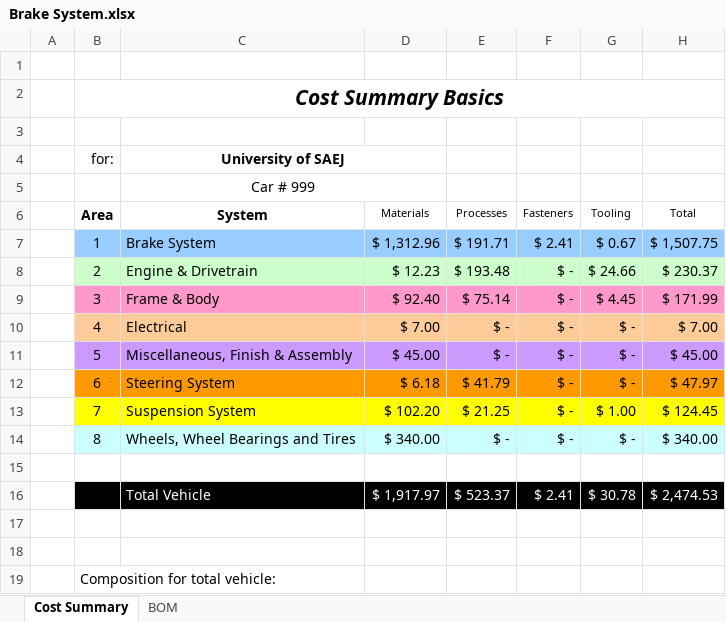
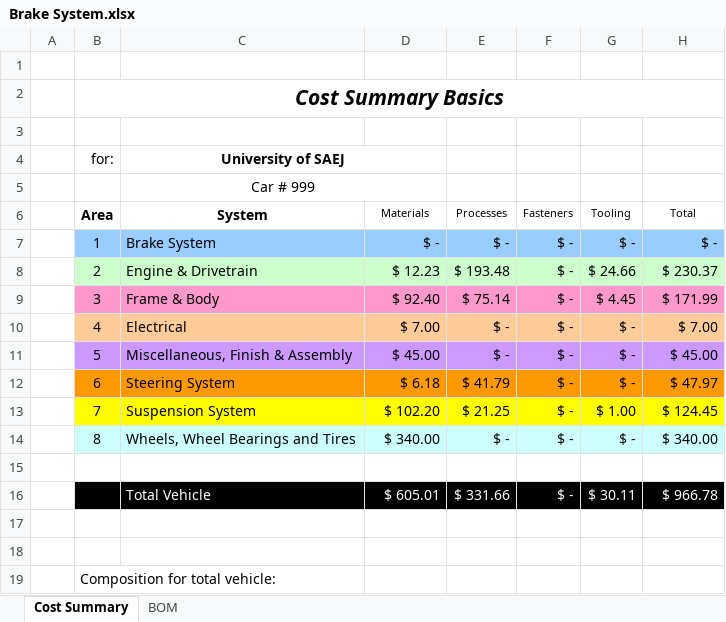
Before and after one commit to KART-Software/cost-calculator, an Excel workbook: example/Brake System.xlsx, sheet Cost Summary, drawn as a sheet; values as stored, in another font and other column widths than the file's, no borders; charts and pictures and conditional formats not drawn; removed rows and columns are numbered as before the commit, all else as after; the diff names each change by its address in the sheet, - before the commit and + after, or states it on an @@ line.

Commit message:
Delete values from example/Brake System.xlsx

```diff
--- a/example/Brake System.xlsx (sheet Cost Summary)
+++ b/example/Brake System.xlsx (sheet Cost Summary)
-row 7:  | 1 | Brake System | $ 1,312.96 | $ 191.71 | $ 2.41 | $ 0.67 | $ 1,507.75
+row 7:  | 1 | Brake System | $ - | $ - | $ - | $ - | $ -
-row 16:  |  | Total Vehicle | $ 1,917.97 | $ 523.37 | $ 2.41 | $ 30.78 | $ 2,474.53
+row 16:  |  | Total Vehicle | $ 605.01 | $ 331.66 | $ - | $ 30.11 | $ 966.78
```
Also changed, not shown: sheet BOM, charts or pictures.
